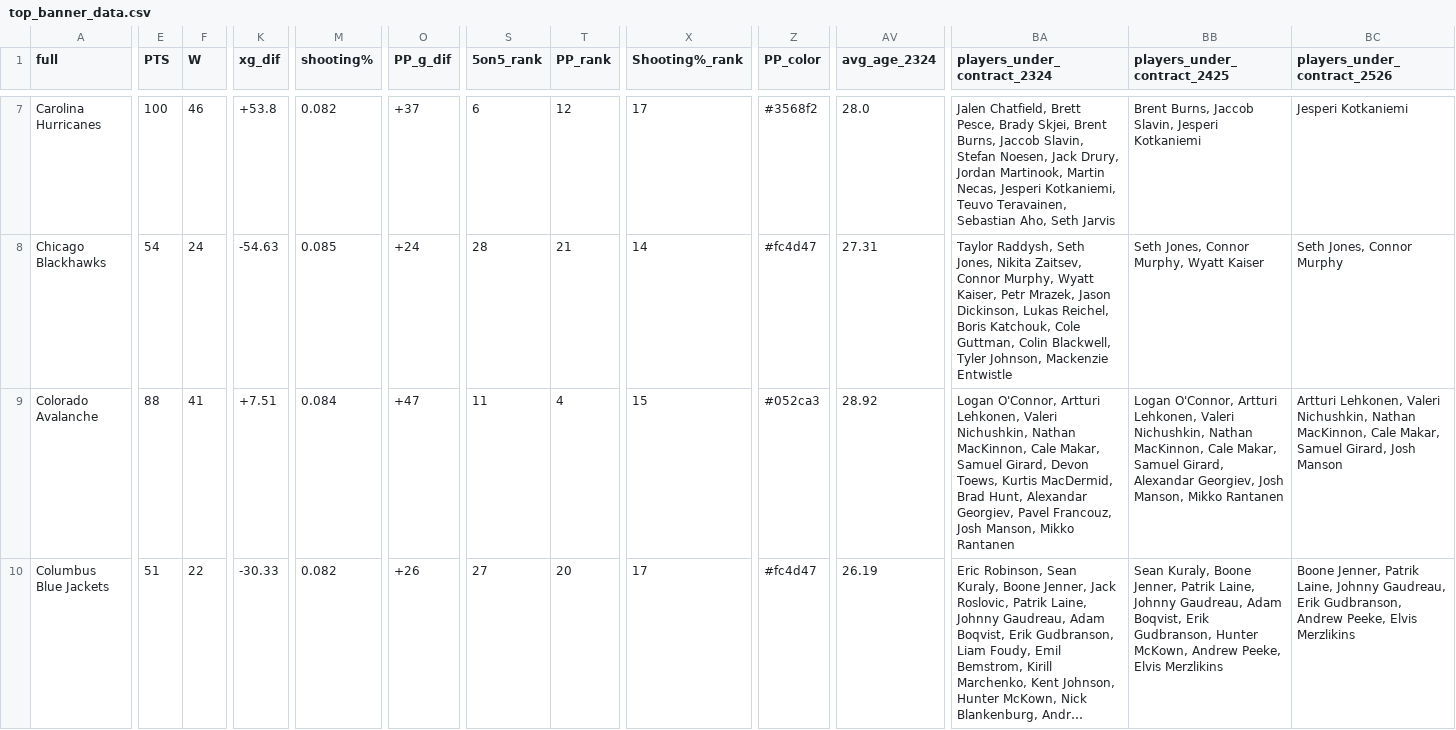
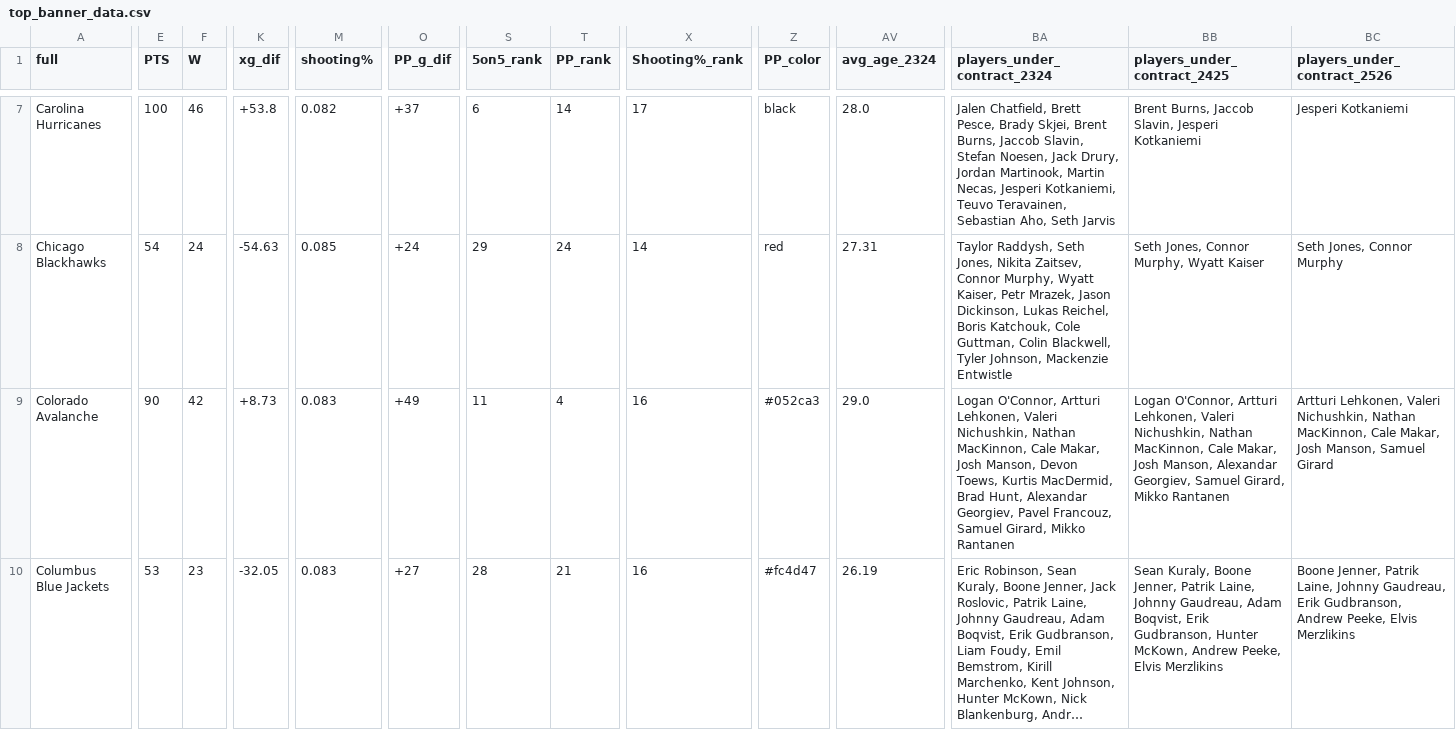
Before and after one commit to cassario/matchupData, a CSV file: top_banner_data.csv, drawn as a sheet; only a part is shown, gaps mark what is left out; long unchanged cells end in …; the diff covers the shown part only; the diff names each change by its address in the sheet, - before the commit and + after, or states it on an @@ line.

```diff
--- a/top_banner_data.csv
+++ b/top_banner_data.csv
-T7 (PP_rank): 12
+T7 (PP_rank): 14
-Z7 (PP_color): #3568f2
+Z7 (PP_color): black
-S8 (5on5_rank): 28
+S8 (5on5_rank): 29
-T8 (PP_rank): 21
+T8 (PP_rank): 24
-Z8 (PP_color): #fc4d47
+Z8 (PP_color): red
-E9 (PTS): 88
+E9 (PTS): 90
-F9 (W): 41
+F9 (W): 42
-K9 (xg_dif): +7.51
+K9 (xg_dif): +8.73
-M9 (shooting%): 0.084
+M9 (shooting%): 0.083
-O9 (PP_g_dif): +47
+O9 (PP_g_dif): +49
-X9 (Shooting%_rank): 15
+X9 (Shooting%_rank): 16
-AV9 (avg_age_2324): 28.92
+AV9 (avg_age_2324): 29.0
-BA9 (players_under_contract_2324): …Cale Makar, Samuel Girard, Devon Toews, Kurtis MacDermid, Brad Hunt, Alexandar Georgiev, Pavel Francouz, Josh Manson, Mikko Rantanen
+BA9 (players_under_contract_2324): …Cale Makar, Josh Manson, Devon Toews, Kurtis MacDermid, Brad Hunt, Alexandar Georgiev, Pavel Francouz, Samuel Girard, Mikko Rantanen
-BB9 (players_under_contract_2425): …Cale Makar, Samuel Girard, Alexandar Georgiev, Josh Manson, Mikko Rantanen
+BB9 (players_under_contract_2425): …Cale Makar, Josh Manson, Alexandar Georgiev, Samuel Girard, Mikko Rantanen
-BC9 (players_under_contract_2526): …Cale Makar, Samuel Girard, Josh Manson
+BC9 (players_under_contract_2526): …Cale Makar, Josh Manson, Samuel Girard
-E10 (PTS): 51
+E10 (PTS): 53
-F10 (W): 22
+F10 (W): 23
-K10 (xg_dif): -30.33
+K10 (xg_dif): -32.05
-M10 (shooting%): 0.082
+M10 (shooting%): 0.083
-O10 (PP_g_dif): +26
+O10 (PP_g_dif): +27
-S10 (5on5_rank): 27
+S10 (5on5_rank): 28
-T10 (PP_rank): 20
+T10 (PP_rank): 21
-X10 (Shooting%_rank): 17
+X10 (Shooting%_rank): 16
```
Also changed, not shown: 117 edited cells elsewhere in this file, 1 other file.
